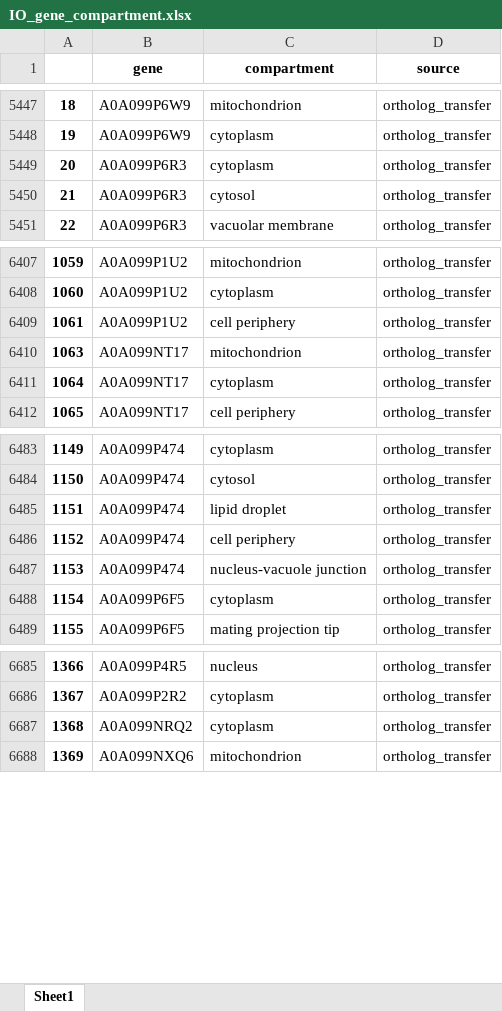
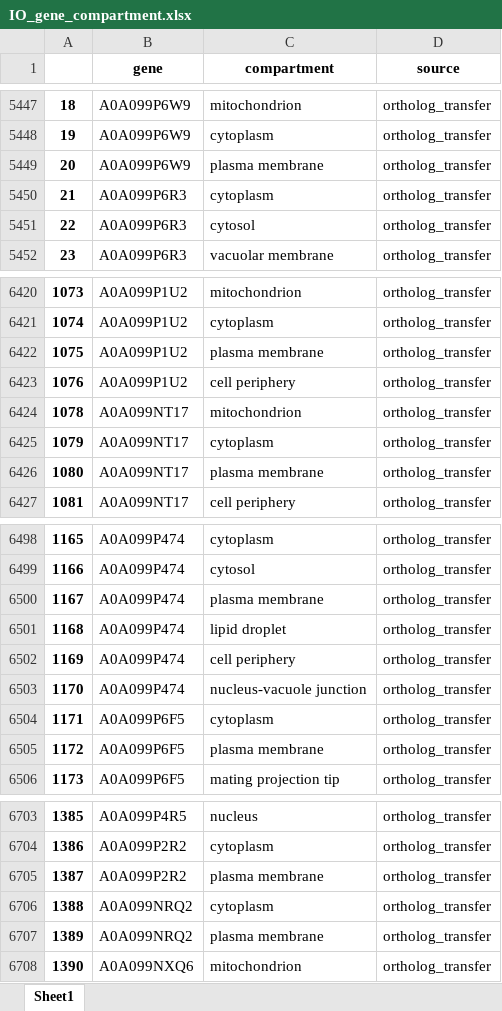
Before and after one commit to hongzhonglu/large_scale_yeast_proteomics_analysis, an Excel workbook: data/nature_chemical_biology_datatset_2024/IO_gene_compartment.xlsx, sheet Sheet1, drawn as a sheet; only a part is shown, gaps mark what is left out; values as stored, in another font and other column widths than the file's, no borders; addresses are those after the commit; the diff covers the shown part only; the diff names each change by its address in the sheet, - before the commit and + after, or states it on an @@ line.

Commit message:
fix: complete data enlargement

```diff
--- a/data/nature_chemical_biology_datatset_2024/IO_gene_compartment.xlsx (sheet Sheet1)
+++ b/data/nature_chemical_biology_datatset_2024/IO_gene_compartment.xlsx (sheet Sheet1)
+row 5449: 20 | A0A099P6W9 | plasma membrane | ortholog_transfer
@@ column A renumbered from row 5450 down @@
+row 6422: 1075 | A0A099P1U2 | plasma membrane | ortholog_transfer
+row 6426: 1080 | A0A099NT17 | plasma membrane | ortholog_transfer
+row 6500: 1167 | A0A099P474 | plasma membrane | ortholog_transfer
+row 6505: 1172 | A0A099P6F5 | plasma membrane | ortholog_transfer
+row 6705: 1387 | A0A099P2R2 | plasma membrane | ortholog_transfer
+row 6707: 1389 | A0A099NRQ2 | plasma membrane | ortholog_transfer
```
Also changed, not shown: 29 added rows and 1 removed row elsewhere in this sheet, data/proteomics/ProMassRatio_across_compartment_NCB_yeast_IO.xlsx, data/proteomics/mass_fraction_NCB_for_yeast_IO.xlsx, 3 other files.
